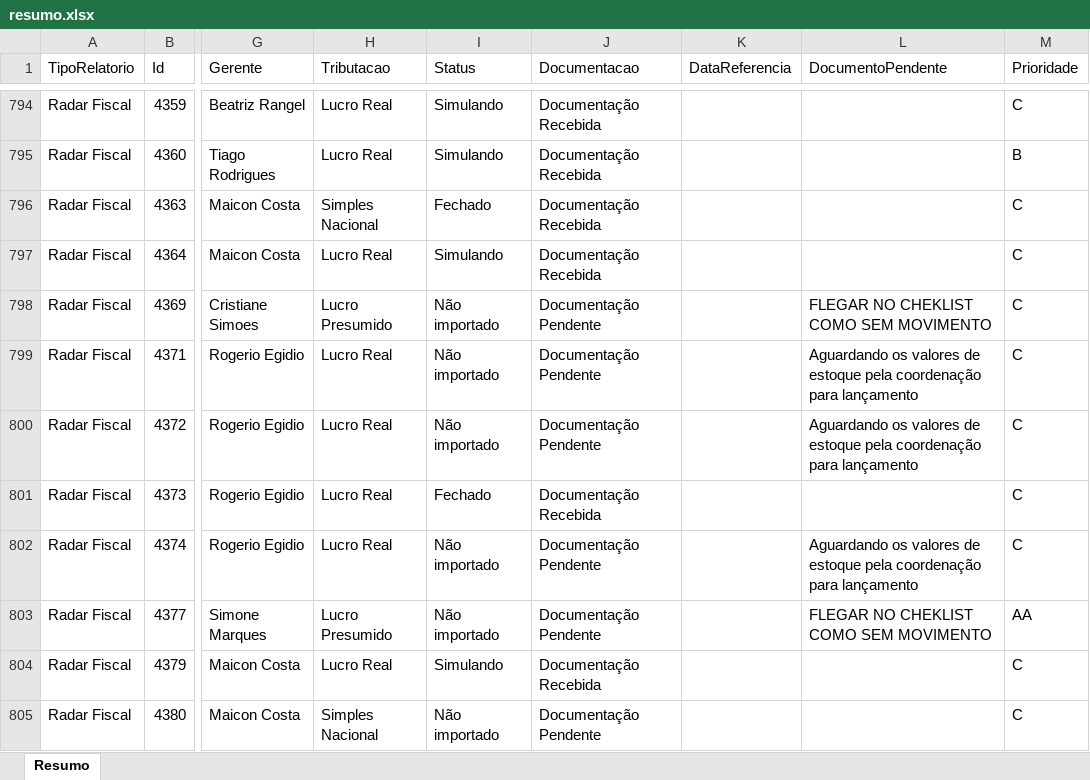
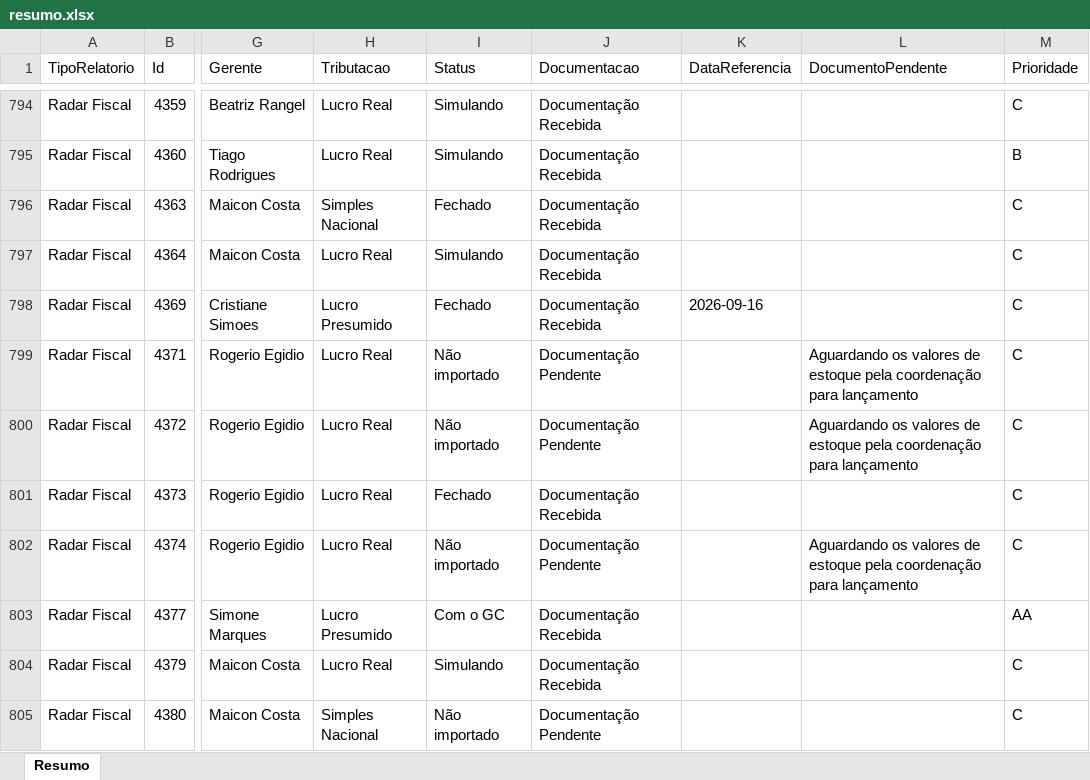
Before and after one commit to Controladoria-MG/Controle-de-Fechamentos, an Excel workbook: data/relatorio_fechamentos/resumo.xlsx, sheet Resumo, drawn as a sheet; only a part is shown, gaps mark what is left out; values as stored, in another font and other column widths than the file's, no borders; the diff covers the shown part only; the diff names each change by its address in the sheet, - before the commit and + after, or states it on an @@ line.

```diff
--- a/data/relatorio_fechamentos/resumo.xlsx (sheet Resumo)
+++ b/data/relatorio_fechamentos/resumo.xlsx (sheet Resumo)
-I798 (Status): Não importado
+I798 (Status): Fechado
-J798 (Documentacao): Documentação Pendente
+J798 (Documentacao): Documentação Recebida
-K798 (DataReferencia): (empty)
+K798 (DataReferencia): 2026-09-16
-L798 (DocumentoPendente): FLEGAR NO CHEKLIST COMO SEM MOVIMENTO
+L798 (DocumentoPendente): (empty)
-I803 (Status): Não importado
+I803 (Status): Com o GC
-J803 (Documentacao): Documentação Pendente
+J803 (Documentacao): Documentação Recebida
-L803 (DocumentoPendente): FLEGAR NO CHEKLIST COMO SEM MOVIMENTO
+L803 (DocumentoPendente): (empty)
```
Also changed, not shown: 2 removed rows and 371 edited cells elsewhere in this sheet, 3 other files.
